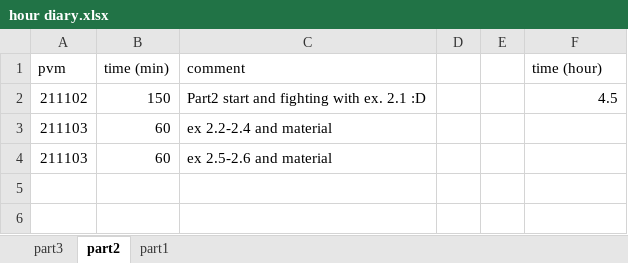
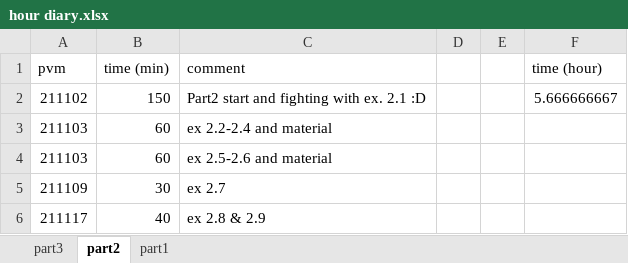
Before and after one commit to ossikoski/devops_with_docker, an Excel workbook: hour diary.xlsx, sheet part2, drawn as a sheet; values as stored, in another font and other column widths than the file's, no borders; the diff names each change by its address in the sheet, - before the commit and + after, or states it on an @@ line.

```diff
--- a/hour diary.xlsx (sheet part2)
+++ b/hour diary.xlsx (sheet part2)
-F2 (time (hour)): 4.5
+F2 (time (hour)): 5.666666667
+row 5: 211109 | 30 | ex 2.7
+row 6: 211117 | 40 | ex 2.8 & 2.9
```
Also changed, not shown: 4 other files.
